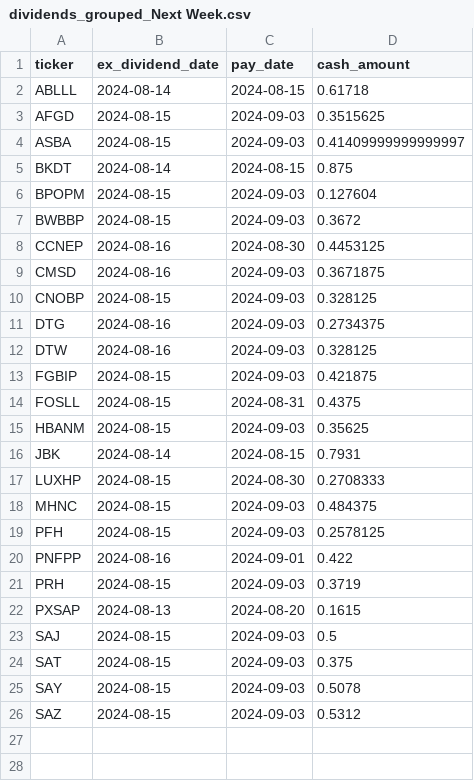
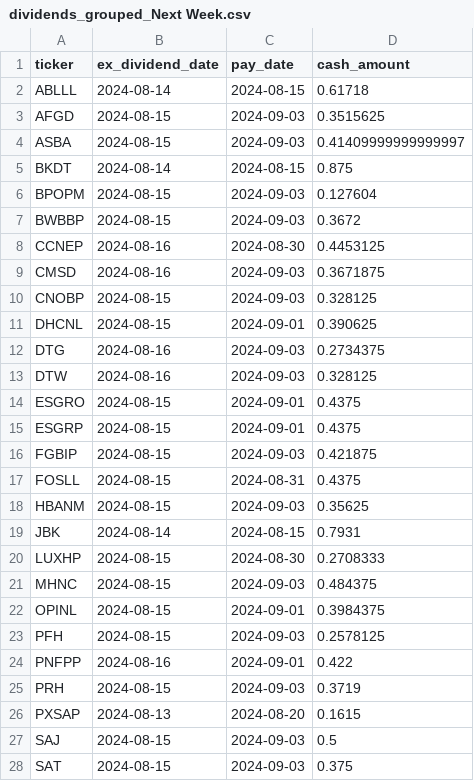
Before and after one commit to arraykov/Dashboard, a CSV file: src/files/dividends_grouped_Next Week.csv, drawn as a sheet; only a part is shown; the shorter side is filled out with more unchanged rows; the diff names each change by its address in the sheet, - before the commit and + after, or states it on an @@ line.

```diff
--- a/src/files/dividends_grouped_Next Week.csv
+++ b/src/files/dividends_grouped_Next Week.csv
+row 11: DHCNL | 2024-08-15 | 2024-09-01 | 0.390625
+row 14: ESGRO | 2024-08-15 | 2024-09-01 | 0.4375
+row 15: ESGRP | 2024-08-15 | 2024-09-01 | 0.4375
+row 22: OPINL | 2024-08-15 | 2024-09-01 | 0.3984375
```
Also changed, not shown: src/files/earnings.csv, 1 other file.
